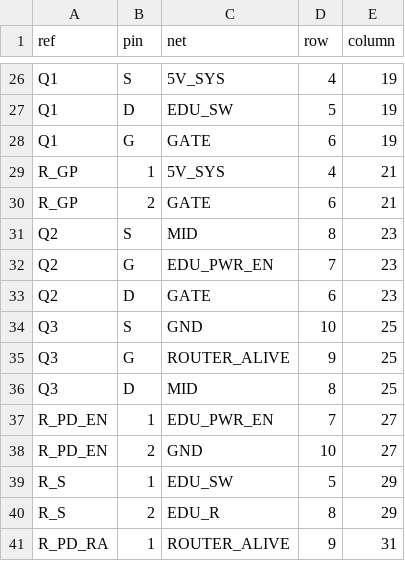
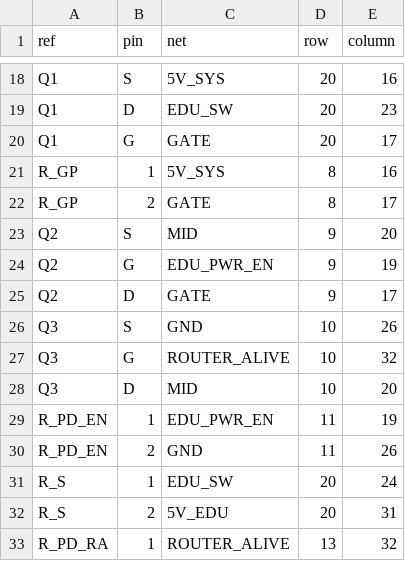
Before and after one commit to gefgu/integration-workshop-3, a CSV file: eletronics/perfboard/tscircuit/revision9/solder-joints.csv, drawn as a sheet; only a part is shown, gaps mark what is left out; the diff covers the shown part only.

```diff
--- a/eletronics/perfboard/tscircuit/revision9/solder-joints.csv
+++ b/eletronics/perfboard/tscircuit/revision9/solder-joints.csv
@@ -26,16 +18,16 @@
-"Q1","S","5V_SYS","4","19"
-"Q1","D","EDU_SW","5","19"
-"Q1","G","GATE","6","19"
-"R_GP","1","5V_SYS","4","21"
-"R_GP","2","GATE","6","21"
-"Q2","S","MID","8","23"
-"Q2","G","EDU_PWR_EN","7","23"
-"Q2","D","GATE","6","23"
-"Q3","S","GND","10","25"
-"Q3","G","ROUTER_ALIVE","9","25"
-"Q3","D","MID","8","25"
-"R_PD_EN","1","EDU_PWR_EN","7","27"
-"R_PD_EN","2","GND","10","27"
-"R_S","1","EDU_SW","5","29"
-"R_S","2","EDU_R","8","29"
-"R_PD_RA","1","ROUTER_ALIVE","9","31"
+"Q1","S","5V_SYS","20","16"
+"Q1","D","EDU_SW","20","23"
+"Q1","G","GATE","20","17"
+"R_GP","1","5V_SYS","8","16"
+"R_GP","2","GATE","8","17"
+"Q2","S","MID","9","20"
+"Q2","G","EDU_PWR_EN","9","19"
+"Q2","D","GATE","9","17"
+"Q3","S","GND","10","26"
+"Q3","G","ROUTER_ALIVE","10","32"
+"Q3","D","MID","10","20"
+"R_PD_EN","1","EDU_PWR_EN","11","19"
+"R_PD_EN","2","GND","11","26"
+"R_S","1","EDU_SW","20","24"
+"R_S","2","5V_EDU","20","31"
+"R_PD_RA","1","ROUTER_ALIVE","13","32"
```
Also changed, not shown: 10 removed rows and 49 edited cells elsewhere in this file, eletronics/perfboard/tscircuit/revision9/bom.csv, eletronics/perfboard/tscircuit/revision9/links.csv, 24 other files.
